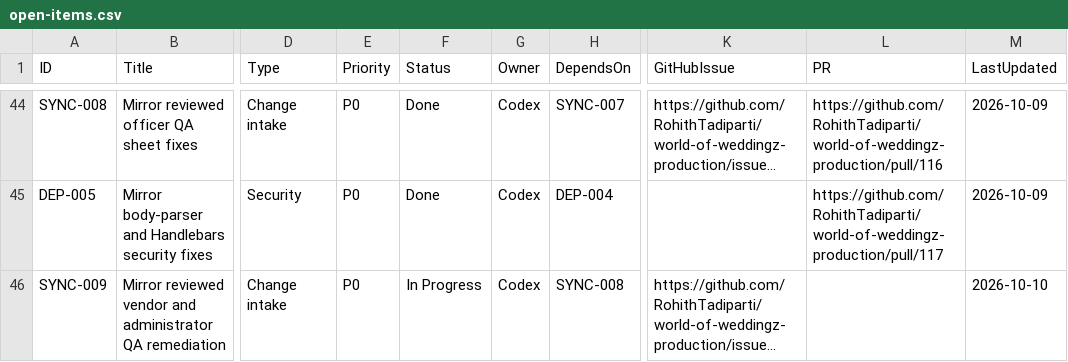
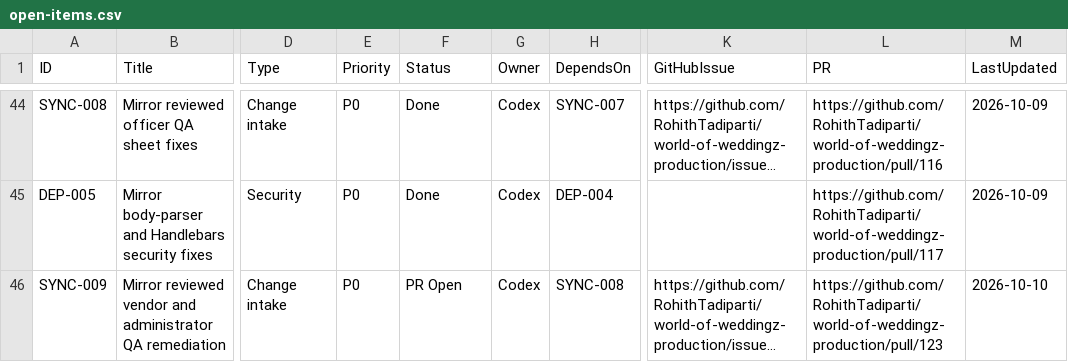
Before and after one commit to RohithTadiparti/world-of-weddingz-production, a CSV file: docs/tracking/registers/open-items.csv, drawn as a sheet; only a part is shown, gaps mark what is left out; long unchanged cells end in …; the diff names each change by its address in the sheet, - before the commit and + after, or states it on an @@ line.

```diff
--- a/docs/tracking/registers/open-items.csv
+++ b/docs/tracking/registers/open-items.csv
-F46 (Status): In Progress
+F46 (Status): PR Open
-L46 (PR): (empty)
+L46 (PR): https://github.com/RohithTadiparti/world-of-weddingz-production/pull/123
```
Also changed, not shown: docs/tracking/registers/change-intake.csv, docs/tracking/registers/pr-handoffs.csv.
